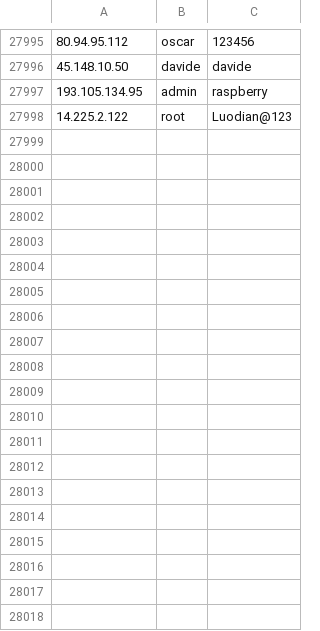
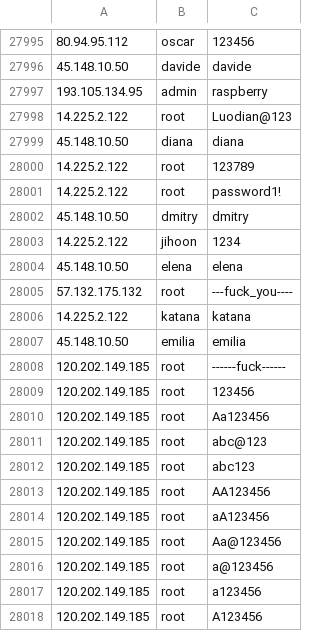
Before and after one commit to spydisec/honeypot-analyses, a CSV file: cowrie_data.csv, drawn as a sheet; only a part is shown, gaps mark what is left out; the diff covers the shown part only; the diff names each change by its address in the sheet, - before the commit and + after, or states it on an @@ line.

```diff
--- a/cowrie_data.csv
+++ b/cowrie_data.csv
+row 27999: 45.148.10.50 | diana | diana
+row 28000: 14.225.2.122 | root | 123789
+row 28001: 14.225.2.122 | root | password1!
+row 28002: 45.148.10.50 | dmitry | dmitry
+row 28003: 14.225.2.122 | jihoon | 1234
+row 28004: 45.148.10.50 | elena | elena
+row 28005: 57.132.175.132 | root | ---fuck_you----
+row 28006: 14.225.2.122 | katana | katana
+row 28007: 45.148.10.50 | emilia | emilia
+row 28008: 120.202.149.185 | root | ------fuck------
+row 28009: 120.202.149.185 | root | 123456
+row 28010: 120.202.149.185 | root | Aa123456
+row 28011: 120.202.149.185 | root | abc@123
+row 28012: 120.202.149.185 | root | abc123
+row 28013: 120.202.149.185 | root | AA123456
+row 28014: 120.202.149.185 | root | aA123456
+row 28015: 120.202.149.185 | root | Aa@123456
+row 28016: 120.202.149.185 | root | a@123456
+row 28017: 120.202.149.185 | root | a123456
+row 28018: 120.202.149.185 | root | A123456
```
Also changed, not shown: 20 added rows elsewhere in this file, 15 other files.
